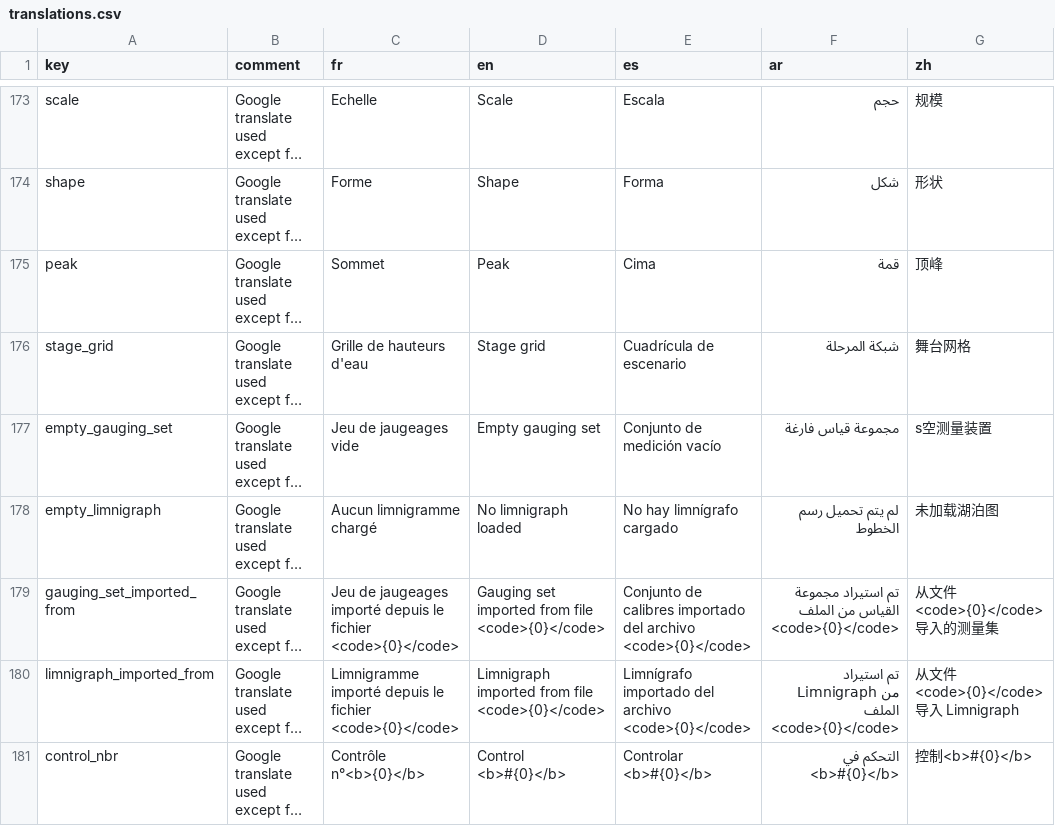
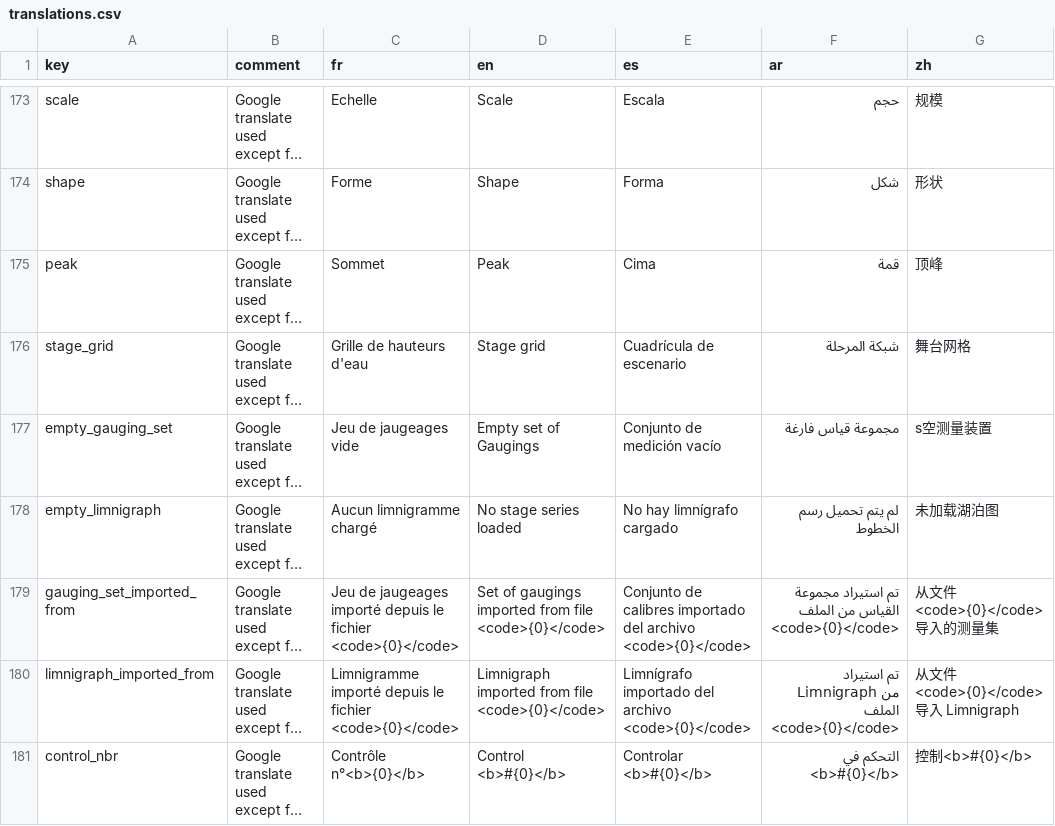
Before and after one commit to BaRatin-tools/BaRatinAGE, a CSV file: resources/i18n/translations.csv, drawn as a sheet; only a part is shown, gaps mark what is left out; long unchanged cells end in …; the diff covers the shown part only; the diff names each change by its address in the sheet, - before the commit and + after, or states it on an @@ line.

Commit message:
modified en translations for key technical words
set of gaugings, stage series, discharge series

```diff
--- a/resources/i18n/translations.csv
+++ b/resources/i18n/translations.csv
-D177 (en): Empty gauging set
+D177 (en): Empty set of Gaugings
-D178 (en): No limnigraph loaded
+D178 (en): No stage series loaded
-D179 (en): Gauging set imported from…
+D179 (en): Set of gaugings imported from…
```
Also changed, not shown: 11 edited cells elsewhere in this file.
